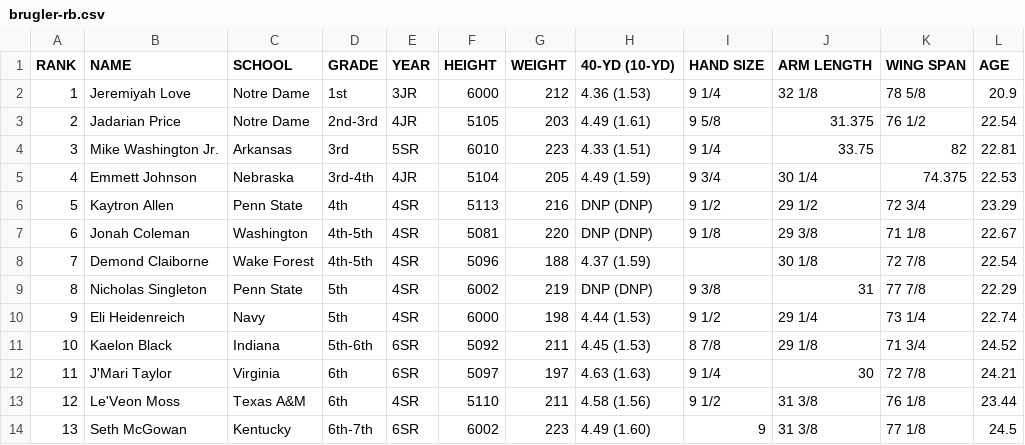
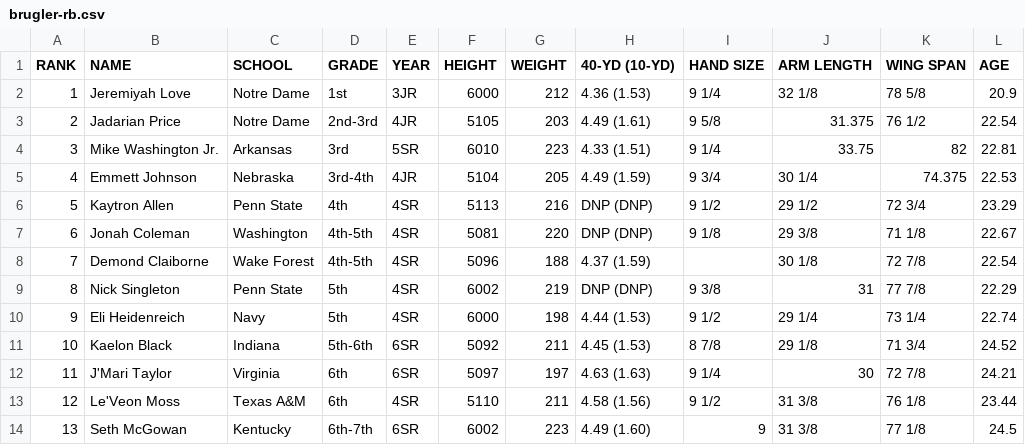
Before and after one commit to cluqueg/nfl-draft-2026, a CSV file: data/raw/brugler-rb.csv, drawn as a sheet; only a part is shown.

```diff
--- a/data/raw/brugler-rb.csv
+++ b/data/raw/brugler-rb.csv
@@ -8,3 +8,3 @@ RANK,NAME,SCHOOL,GRADE,YEAR,HEIGHT,WEIGHT,40-YD (10-YD),HAND SIZE,ARM LENGTH,WIN
 7,Demond Claiborne,Wake Forest,4th-5th,4SR,5096,188,4.37 (1.59),,30 1/8,72 7/8,22.54
-8,Nicholas Singleton,Penn State,5th,4SR,6002,219,DNP (DNP),9 3/8,31,77 7/8,22.29
+8,Nick Singleton,Penn State,5th,4SR,6002,219,DNP (DNP),9 3/8,31,77 7/8,22.29
 9,Eli Heidenreich,Navy,5th,4SR,6000,198,4.44 (1.53),9 1/2,29 1/4,73 1/4,22.74
```
Also changed, not shown: data/raw/brugler-cb.csv, data/raw/brugler-di.csv, 7 other files.
